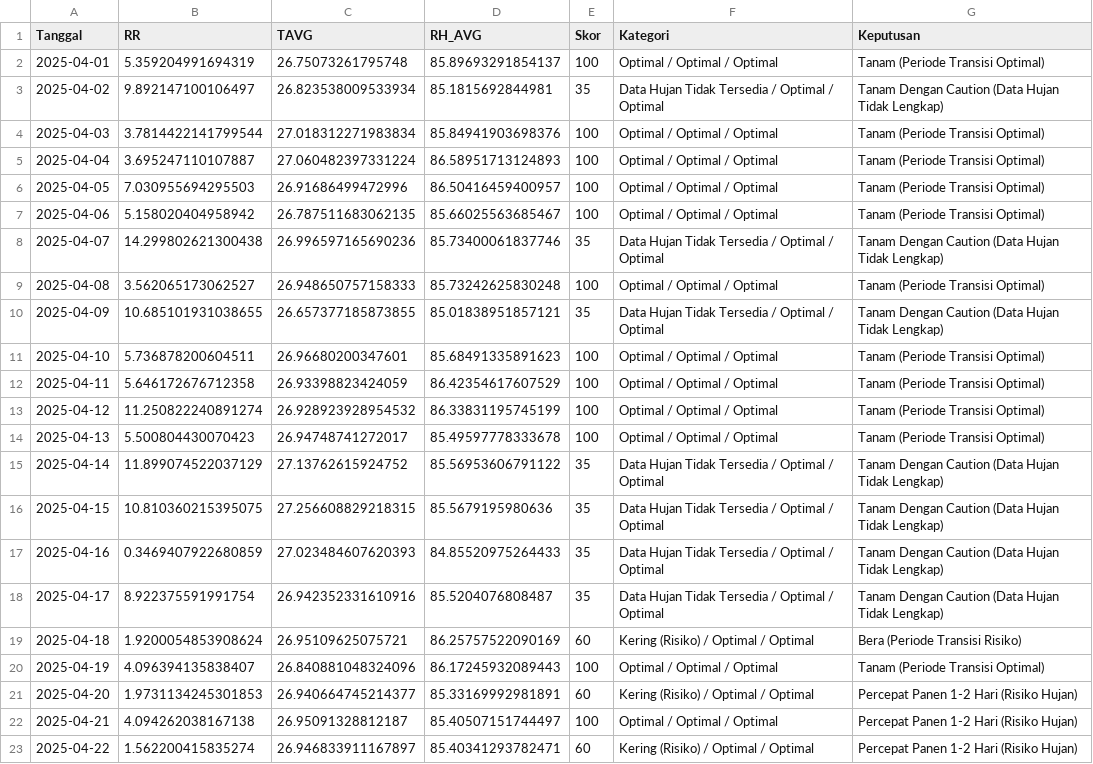
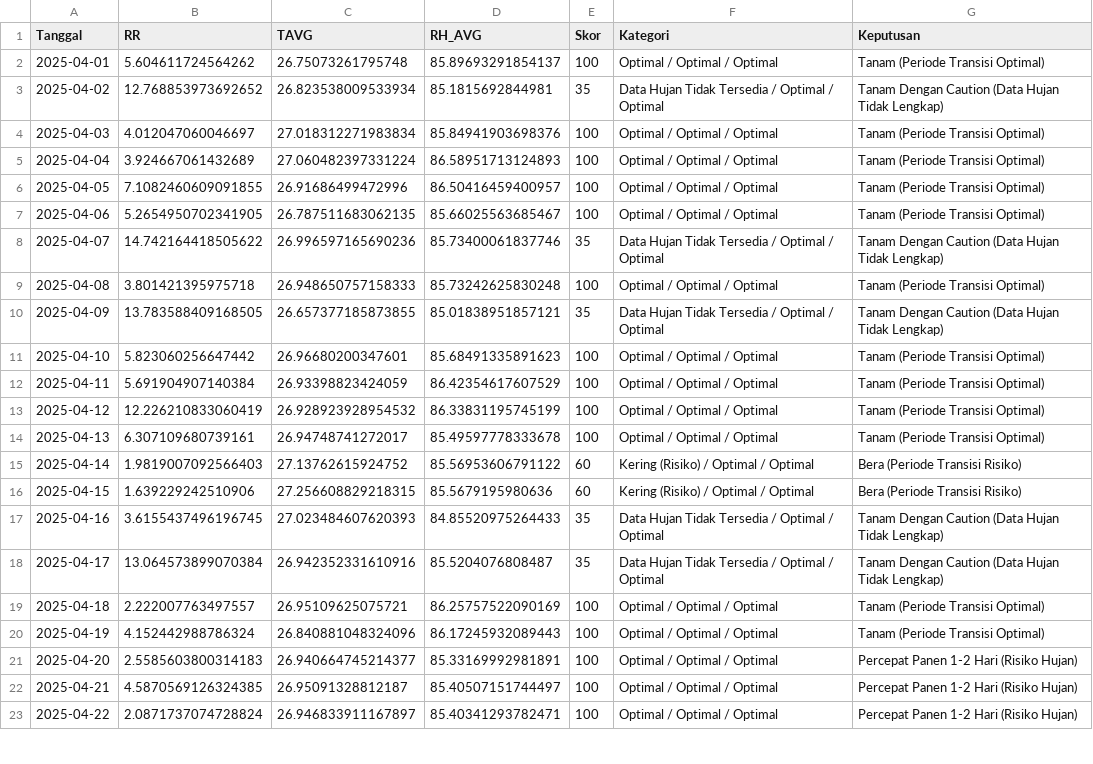
Before and after one commit to furqanramadhan/thesis_bachelor-degree, a CSV file: Dataset/Data BMKG/hw/output/csv/rice_planting_forecast_20250519.csv, drawn as a sheet; only a part is shown; the diff covers the shown part only; the diff names each change by its address in the sheet, - before the commit and + after, or states it on an @@ line.

```diff
--- a/Dataset/Data BMKG/hw/output/csv/rice_planting_forecast_20250519.csv
+++ b/Dataset/Data BMKG/hw/output/csv/rice_planting_forecast_20250519.csv
-B2 (RR): 5.359204991694319
+B2 (RR): 5.604611724564262
-B3 (RR): 9.892147100106497
+B3 (RR): 12.768853973692652
-B4 (RR): 3.7814422141799544
+B4 (RR): 4.012047060046697
-B5 (RR): 3.695247110107887
+B5 (RR): 3.924667061432689
-B6 (RR): 7.030955694295503
+B6 (RR): 7.1082460609091855
-B7 (RR): 5.158020404958942
+B7 (RR): 5.2654950702341905
-B8 (RR): 14.299802621300438
+B8 (RR): 14.742164418505622
-B9 (RR): 3.562065173062527
+B9 (RR): 3.801421395975718
-B10 (RR): 10.685101931038655
+B10 (RR): 13.783588409168505
-B11 (RR): 5.736878200604511
+B11 (RR): 5.823060256647442
-B12 (RR): 5.646172676712358
+B12 (RR): 5.691904907140384
-B13 (RR): 11.250822240891274
+B13 (RR): 12.226210833060419
-B14 (RR): 5.500804430070423
+B14 (RR): 6.307109680739161
-B15 (RR): 11.899074522037129
+B15 (RR): 1.9819007092566403
-E15:E16 (Skor): 35
+E15:E16 (Skor): 60
-F15:F16 (Kategori): Data Hujan Tidak Tersedia / Optimal / Optimal
+F15:F16 (Kategori): Kering (Risiko) / Optimal / Optimal
-G15:G16 (Keputusan): Tanam Dengan Caution (Data Hujan Tidak Lengkap)
+G15:G16 (Keputusan): Bera (Periode Transisi Risiko)
-B16 (RR): 10.810360215395075
+B16 (RR): 1.639229242510906
-B17 (RR): 0.3469407922680859
+B17 (RR): 3.6155437496196745
-B18 (RR): 8.922375591991754
+B18 (RR): 13.064573899070384
-B19 (RR): 1.9200054853908624
+B19 (RR): 2.222007763497557
-E19 (Skor): 60
+E19 (Skor): 100
-F19 (Kategori): Kering (Risiko) / Optimal / Optimal
+F19 (Kategori): Optimal / Optimal / Optimal
-G19 (Keputusan): Bera (Periode Transisi Risiko)
+G19 (Keputusan): Tanam (Periode Transisi Optimal)
-B20 (RR): 4.096394135838407
+B20 (RR): 4.152442988786324
-B21 (RR): 1.9731134245301853
+B21 (RR): 2.5585603800314183
-E21 (Skor): 60
+E21 (Skor): 100
-F21 (Kategori): Kering (Risiko) / Optimal / Optimal
+F21 (Kategori): Optimal / Optimal / Optimal
-B22 (RR): 4.094262038167138
+B22 (RR): 4.5870569126324385
-B23 (RR): 1.562200415835274
+B23 (RR): 2.0871737074728824
-E23 (Skor): 60
+E23 (Skor): 100
-F23 (Kategori): Kering (Risiko) / Optimal / Optimal
+F23 (Kategori): Optimal / Optimal / Optimal
```
Also changed, not shown: 113 edited cells elsewhere in this file, Dataset/Data BMKG/Stasiun Klimatologi Aceh/CSV CLEANED/BMKG_Data_Cleaned.csv, 7 other files.
